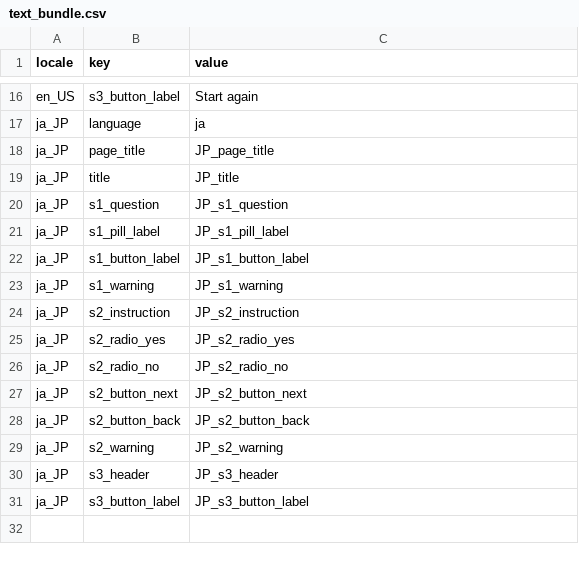
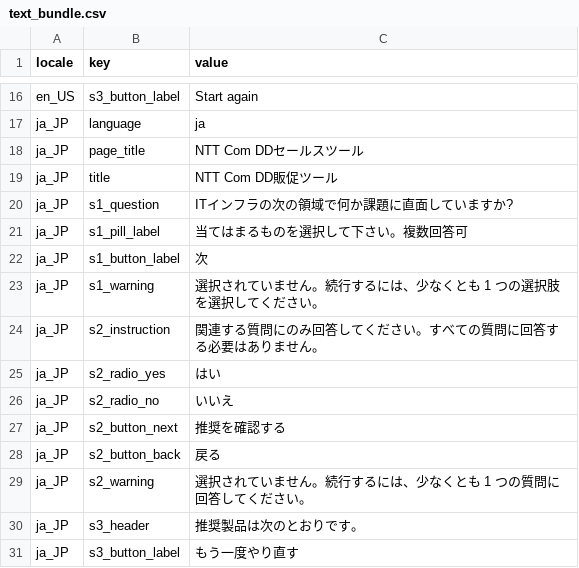
Before and after one commit to yoongseong/sales-qualification-tool, a CSV file: text_bundle.csv, drawn as a sheet; only a part is shown, gaps mark what is left out.

Commit message:
commit

```diff
--- a/text_bundle.csv
+++ b/text_bundle.csv
@@ -17,15 +17,15 @@ en_US,s3_button_label,"Start again"
 ja_JP,language,ja
-ja_JP,page_title,JP_page_title
-ja_JP,title,JP_title
-ja_JP,s1_question,JP_s1_question
-ja_JP,s1_pill_label,JP_s1_pill_label
-ja_JP,s1_button_label,JP_s1_button_label
-ja_JP,s1_warning,JP_s1_warning
-ja_JP,s2_instruction,JP_s2_instruction
-ja_JP,s2_radio_yes,JP_s2_radio_yes
-ja_JP,s2_radio_no,JP_s2_radio_no
-ja_JP,s2_button_next,JP_s2_button_next
-ja_JP,s2_button_back,JP_s2_button_back
-ja_JP,s2_warning,JP_s2_warning
-ja_JP,s3_header,JP_s3_header
-ja_JP,s3_button_label,JP_s3_button_label
+ja_JP,page_title,NTT Com DDセールスツール
+ja_JP,title,NTT Com DD販促ツール
+ja_JP,s1_question,ITインフラの次の領域で何か課題に直面していますか?
+ja_JP,s1_pill_label,当てはまるものを選択して下さい。複数回答可
+ja_JP,s1_button_label,次
+ja_JP,s1_warning,選択されていません。続行するには、少なくとも 1 つの選択肢を選択してください。
+ja_JP,s2_instruction,関連する質問にのみ回答してください。すべての質問に回答する必要はありません。
+ja_JP,s2_radio_yes,はい
+ja_JP,s2_radio_no,いいえ
+ja_JP,s2_button_next,推奨を確認する
+ja_JP,s2_button_back,戻る
+ja_JP,s2_warning,選択されていません。続行するには、少なくとも 1 つの質問に回答してください。
+ja_JP,s3_header,推奨製品は次のとおりです。
+ja_JP,s3_button_label,もう一度やり直す
```
